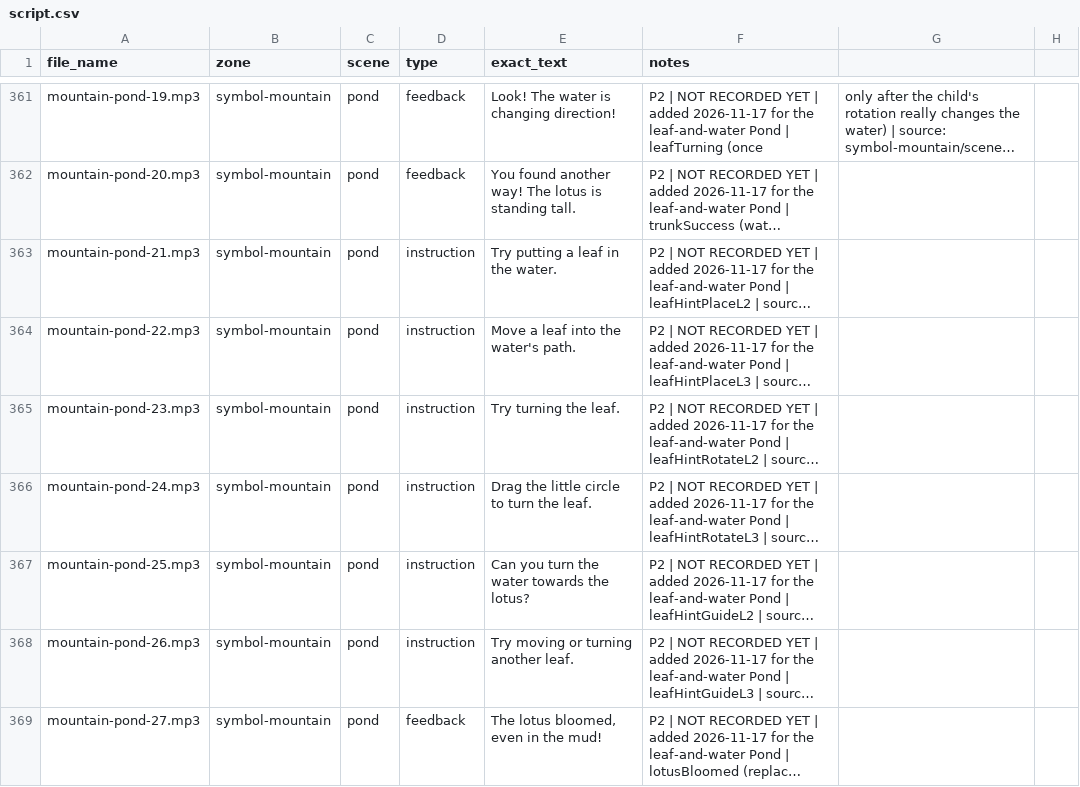
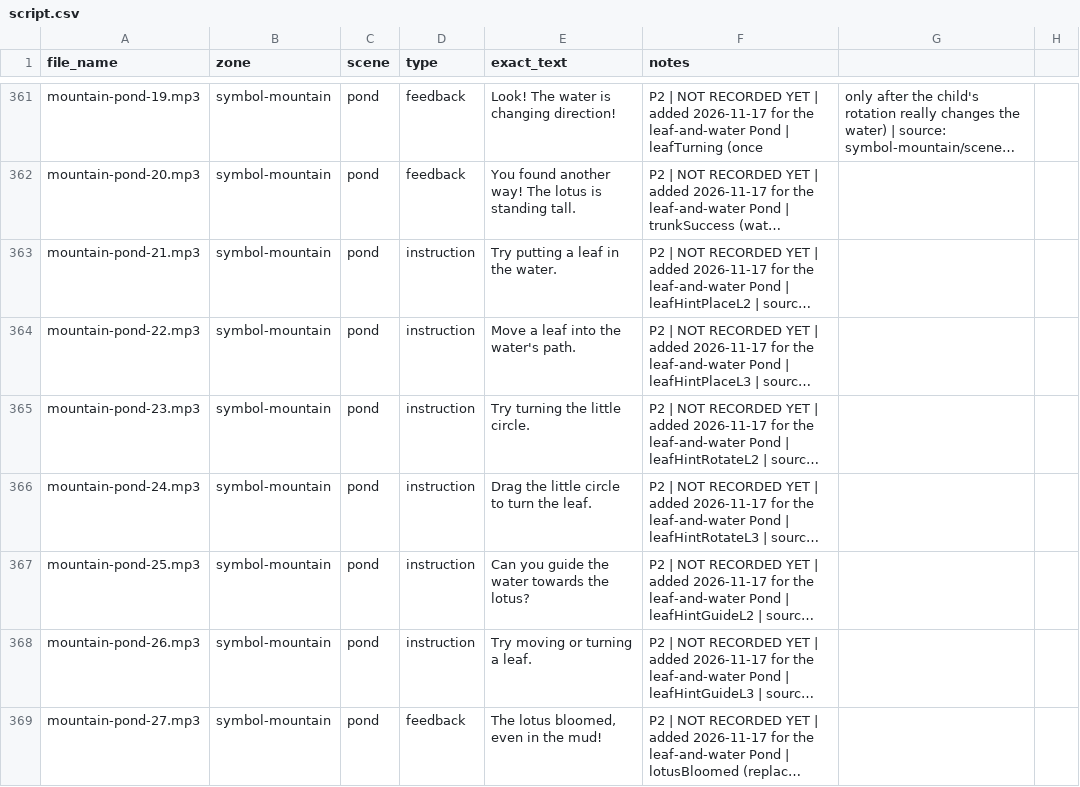
Before and after one commit to Madhurima81/Ganesha-my-bestie-new, a CSV file: voiceover/script.csv, drawn as a sheet; only a part is shown, gaps mark what is left out; long unchanged cells end in …; the diff covers the shown part only; the diff names each change by its address in the sheet, - before the commit and + after, or states it on an @@ line.

```diff
--- a/voiceover/script.csv
+++ b/voiceover/script.csv
-E365 (exact_text): Try turning the leaf.
+E365 (exact_text): Try turning the little circle.
-E367 (exact_text): Can you turn the water towards the lotus?
+E367 (exact_text): Can you guide the water towards the lotus?
-E368 (exact_text): Try moving or turning another leaf.
+E368 (exact_text): Try moving or turning a leaf.
```
Also changed, not shown: 5 added rows elsewhere in this file, 5 other files.
